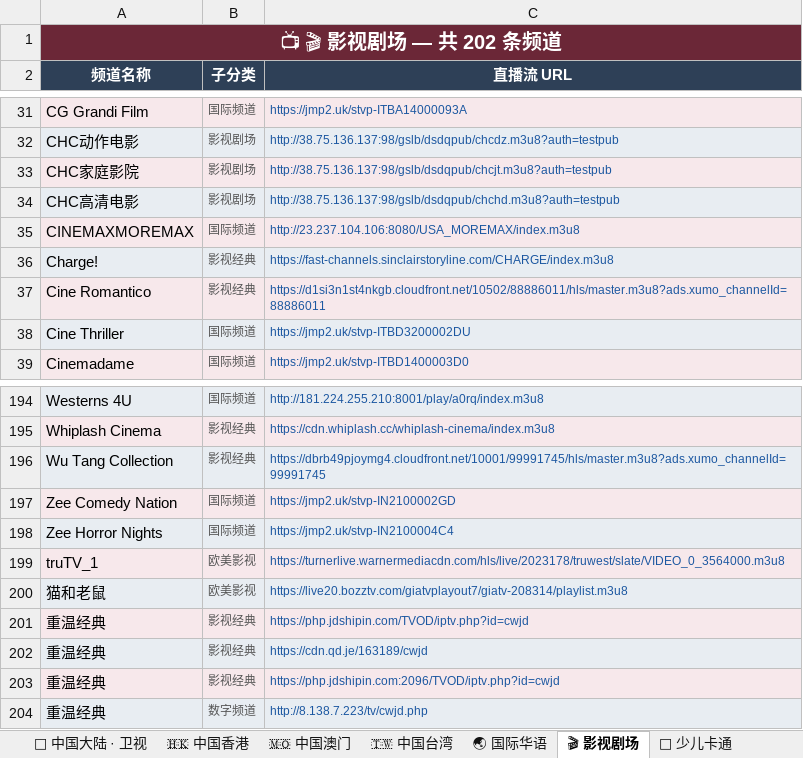
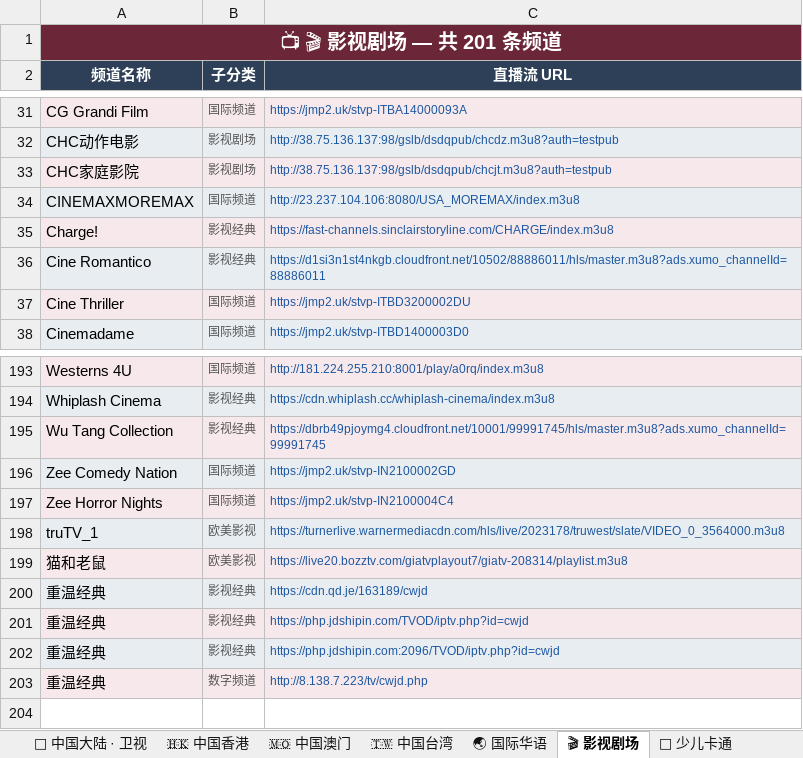
Before and after one commit to amazonjdshop/tv, an Excel workbook: channels_overview.xlsx, sheet 🎬 影视剧场, drawn as a sheet; only a part is shown, gaps mark what is left out; values as stored, in another font and other column widths than the file's, no borders; removed rows and columns are numbered as before the commit, all else as after; the diff names each change by its address in the sheet, - before the commit and + after, or states it on an @@ line.

```diff
--- a/channels_overview.xlsx (sheet 🎬 影视剧场)
+++ b/channels_overview.xlsx (sheet 🎬 影视剧场)
-A1 (频道名称): 📺 🎬 影视剧场 — 共 202 条频道
+A1 (频道名称): 📺 🎬 影视剧场 — 共 201 条频道
-row 34: CHC高清电影 | 影视剧场 | http://38.75.136.137:98/gslb/dsdqpub/chchd.m3u8?auth=testpub
@@ row 202 moved to row 200: 重温经典 @@
```
Also changed, not shown: sheet 📡 中国大陆 · 卫视, sheet 📡 中国大陆 · 地方综合台, sheet 📡 中国大陆 · 浙江, sheet 📡 中国大陆 · 央视, sheet 🌐 国际英文频道, sheet 🎬 最新电影, 12 more sheets, 7 other files.
